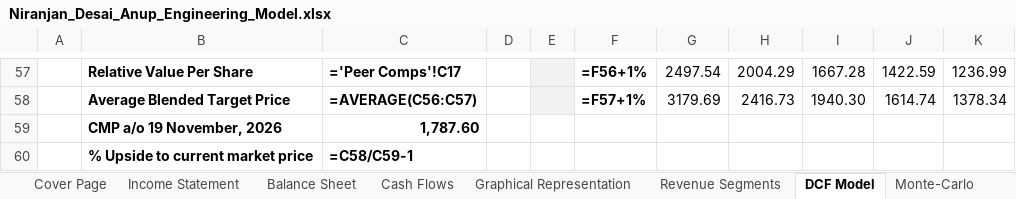
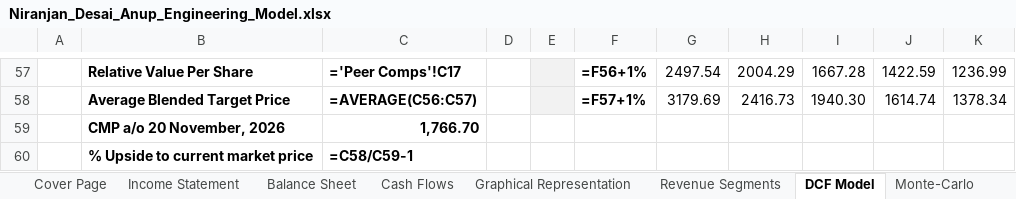
Before and after one commit to Nnd1106/anup-engineering-model, an Excel workbook: Niranjan_Desai_Anup_Engineering_Model.xlsx, sheet DCF Model, drawn as a sheet; only a part is shown, gaps mark what is left out; values as stored, in another font and other column widths than the file's, no borders; formulas without a stored value are shown as written; conditional formats not drawn; removed rows and columns are numbered as before the commit, all else as after; the diff names each change by its address in the sheet, - before the commit and + after, or states it on an @@ line.

```diff
--- a/Niranjan_Desai_Anup_Engineering_Model.xlsx (sheet DCF Model)
+++ b/Niranjan_Desai_Anup_Engineering_Model.xlsx (sheet DCF Model)
-row 59:  | CMP a/o 19 November, 2026 | 1,787.60
+row 59:  | CMP a/o 20 November, 2026 | 1,766.70
```
Also changed, not shown: sheet Peer Data, 1 other file.
